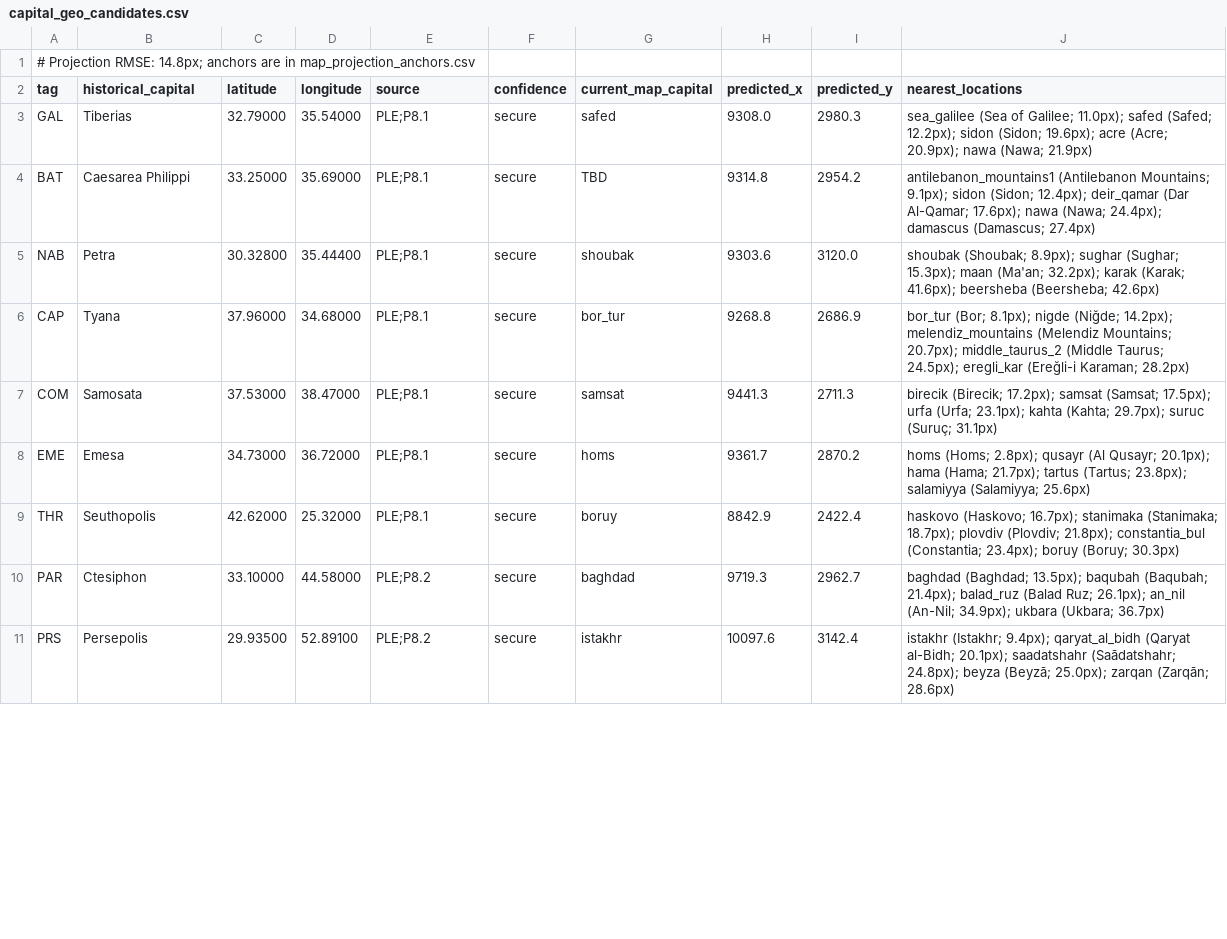
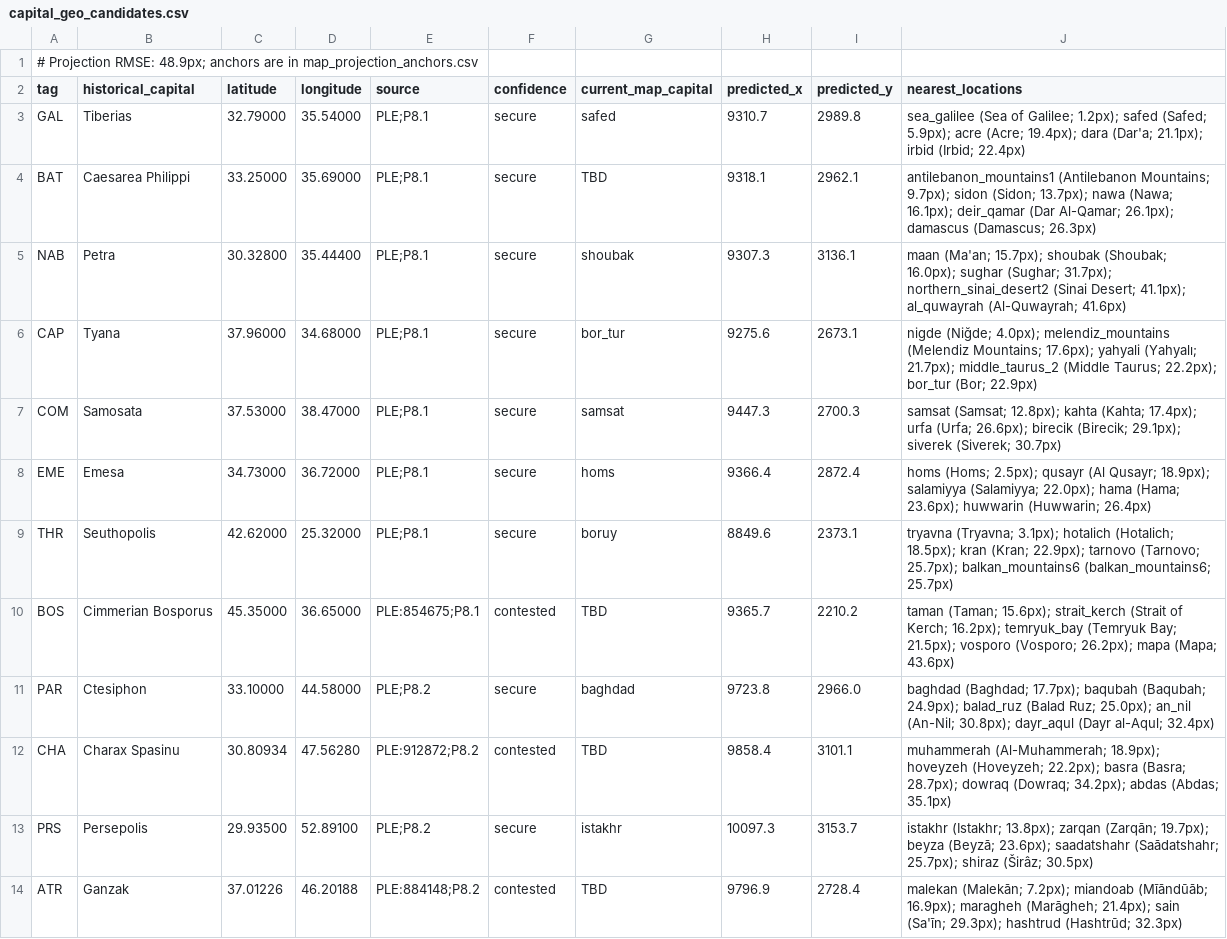
Before and after one commit to Rockydo/antiqvitas, a CSV file: docs/world_1ad/capital_geo_candidates.csv, drawn as a sheet; only a part is shown; the diff covers the shown part only.

Commit message:
setup: map Pleiades capital sites

```diff
--- a/docs/world_1ad/capital_geo_candidates.csv
+++ b/docs/world_1ad/capital_geo_candidates.csv
@@ -1,11 +1,14 @@
-# Projection RMSE: 14.8px; anchors are in map_projection_anchors.csv
+# Projection RMSE: 48.9px; anchors are in map_projection_anchors.csv
 tag,historical_capital,latitude,longitude,source,confidence,current_map_capital,predicted_x,predicted_y,nearest_locations
-GAL,Tiberias,32.79000,35.54000,PLE;P8.1,secure,safed,9308.0,2980.3,sea_galilee (Sea of Galilee; 11.0px); safed (Safed; 12.2px); sidon (Sidon; 19.6px); acre (Acre; 20.9px); nawa (Nawa; 21.9px)
-BAT,Caesarea Philippi,33.25000,35.69000,PLE;P8.1,secure,TBD,9314.8,2954.2,antilebanon_mountains1 (Antilebanon Mountains; 9.1px); sidon (Sidon; 12.4px); deir_qamar (Dar Al-Qamar; 17.6px); nawa (Nawa; 24.4px); damascus (Damascus; 27.4px)
-NAB,Petra,30.32800,35.44400,PLE;P8.1,secure,shoubak,9303.6,3120.0,shoubak (Shoubak; 8.9px); sughar (Sughar; 15.3px); maan (Ma'an; 32.2px); karak (Karak; 41.6px); beersheba (Beersheba; 42.6px)
-CAP,Tyana,37.96000,34.68000,PLE;P8.1,secure,bor_tur,9268.8,2686.9,bor_tur (Bor; 8.1px); nigde (Niğde; 14.2px); melendiz_mountains (Melendiz Mountains; 20.7px); middle_taurus_2 (Middle Taurus; 24.5px); eregli_kar (Ereğli-i Karaman; 28.2px)
-COM,Samosata,37.53000,38.47000,PLE;P8.1,secure,samsat,9441.3,2711.3,birecik (Birecik; 17.2px); samsat (Samsat; 17.5px); urfa (Urfa; 23.1px); kahta (Kahta; 29.7px); suruc (Suruç; 31.1px)
-EME,Emesa,34.73000,36.72000,PLE;P8.1,secure,homs,9361.7,2870.2,homs (Homs; 2.8px); qusayr (Al Qusayr; 20.1px); hama (Hama; 21.7px); tartus (Tartus; 23.8px); salamiyya (Salamiyya; 25.6px)
-THR,Seuthopolis,42.62000,25.32000,PLE;P8.1,secure,boruy,8842.9,2422.4,haskovo (Haskovo; 16.7px); stanimaka (Stanimaka; 18.7px); plovdiv (Plovdiv; 21.8px); constantia_bul (Constantia; 23.4px); boruy (Boruy; 30.3px)
-PAR,Ctesiphon,33.10000,44.58000,PLE;P8.2,secure,baghdad,9719.3,2962.7,baghdad (Baghdad; 13.5px); baqubah (Baqubah; 21.4px); balad_ruz (Balad Ruz; 26.1px); an_nil (An-Nil; 34.9px); ukbara (Ukbara; 36.7px)
-PRS,Persepolis,29.93500,52.89100,PLE;P8.2,secure,istakhr,10097.6,3142.4,istakhr (Istakhr; 9.4px); qaryat_al_bidh (Qaryat al-Bidh; 20.1px); saadatshahr (Saādatshahr; 24.8px); beyza (Beyzā; 25.0px); zarqan (Zarqān; 28.6px)
+GAL,Tiberias,32.79000,35.54000,PLE;P8.1,secure,safed,9310.7,2989.8,sea_galilee (Sea of Galilee; 1.2px); safed (Safed; 5.9px); acre (Acre; 19.4px); dara (Dar'a; 21.1px); irbid (Irbid; 22.4px)
+BAT,Caesarea Philippi,33.25000,35.69000,PLE;P8.1,secure,TBD,9318.1,2962.1,antilebanon_mountains1 (Antilebanon Mountains; 9.7px); sidon (Sidon; 13.7px); nawa (Nawa; 16.1px); deir_qamar (Dar Al-Qamar; 26.1px); damascus (Damascus; 26.3px)
+NAB,Petra,30.32800,35.44400,PLE;P8.1,secure,shoubak,9307.3,3136.1,maan (Ma'an; 15.7px); shoubak (Shoubak; 16.0px); sughar (Sughar; 31.7px); northern_sinai_desert2 (Sinai Desert; 41.1px); al_quwayrah (Al-Quwayrah; 41.6px)
+CAP,Tyana,37.96000,34.68000,PLE;P8.1,secure,bor_tur,9275.6,2673.1,nigde (Niğde; 4.0px); melendiz_mountains (Melendiz Mountains; 17.6px); yahyali (Yahyalı; 21.7px); middle_taurus_2 (Middle Taurus; 22.2px); bor_tur (Bor; 22.9px)
+COM,Samosata,37.53000,38.47000,PLE;P8.1,secure,samsat,9447.3,2700.3,samsat (Samsat; 12.8px); kahta (Kahta; 17.4px); urfa (Urfa; 26.6px); birecik (Birecik; 29.1px); siverek (Siverek; 30.7px)
+EME,Emesa,34.73000,36.72000,PLE;P8.1,secure,homs,9366.4,2872.4,homs (Homs; 2.5px); qusayr (Al Qusayr; 18.9px); salamiyya (Salamiyya; 22.0px); hama (Hama; 23.6px); huwwarin (Huwwarin; 26.4px)
+THR,Seuthopolis,42.62000,25.32000,PLE;P8.1,secure,boruy,8849.6,2373.1,tryavna (Tryavna; 3.1px); hotalich (Hotalich; 18.5px); kran (Kran; 22.9px); tarnovo (Tarnovo; 25.7px); balkan_mountains6 (balkan_mountains6; 25.7px)
+BOS,Cimmerian Bosporus,45.35000,36.65000,PLE:854675;P8.1,contested,TBD,9365.7,2210.2,taman (Taman; 15.6px); strait_kerch (Strait of Kerch; 16.2px); temryuk_bay (Temryuk Bay; 21.5px); vosporo (Vosporo; 26.2px); mapa (Mapa; 43.6px)
+PAR,Ctesiphon,33.10000,44.58000,PLE;P8.2,secure,baghdad,9723.8,2966.0,baghdad (Baghdad; 17.7px); baqubah (Baqubah; 24.9px); balad_ruz (Balad Ruz; 25.0px); an_nil (An-Nil; 30.8px); dayr_aqul (Dayr al-Aqul; 32.4px)
+CHA,Charax Spasinu,30.80934,47.56280,PLE:912872;P8.2,contested,TBD,9858.4,3101.1,muhammerah (Al-Muhammerah; 18.9px); hoveyzeh (Hoveyzeh; 22.2px); basra (Basra; 28.7px); dowraq (Dowraq; 34.2px); abdas (Abdas; 35.1px)
+PRS,Persepolis,29.93500,52.89100,PLE;P8.2,secure,istakhr,10097.3,3153.7,istakhr (Istakhr; 13.8px); zarqan (Zarqān; 19.7px); beyza (Beyzā; 23.6px); saadatshahr (Saādatshahr; 25.7px); shiraz (Širâz; 30.5px)
+ATR,Ganzak,37.01226,46.20188,PLE:884148;P8.2,contested,TBD,9796.9,2728.4,malekan (Malekān; 7.2px); miandoab (Mīāndūāb; 16.9px); maragheh (Marāgheh; 21.4px); sain (Sa'īn; 29.3px); hashtrud (Hashtrūd; 32.3px)
```
Also changed, not shown: 9 added rows and 30 edited cells elsewhere in this file, docs/world_1ad/capital_candidates.csv, docs/world_1ad/capital_coordinates.csv, 13 other files.
